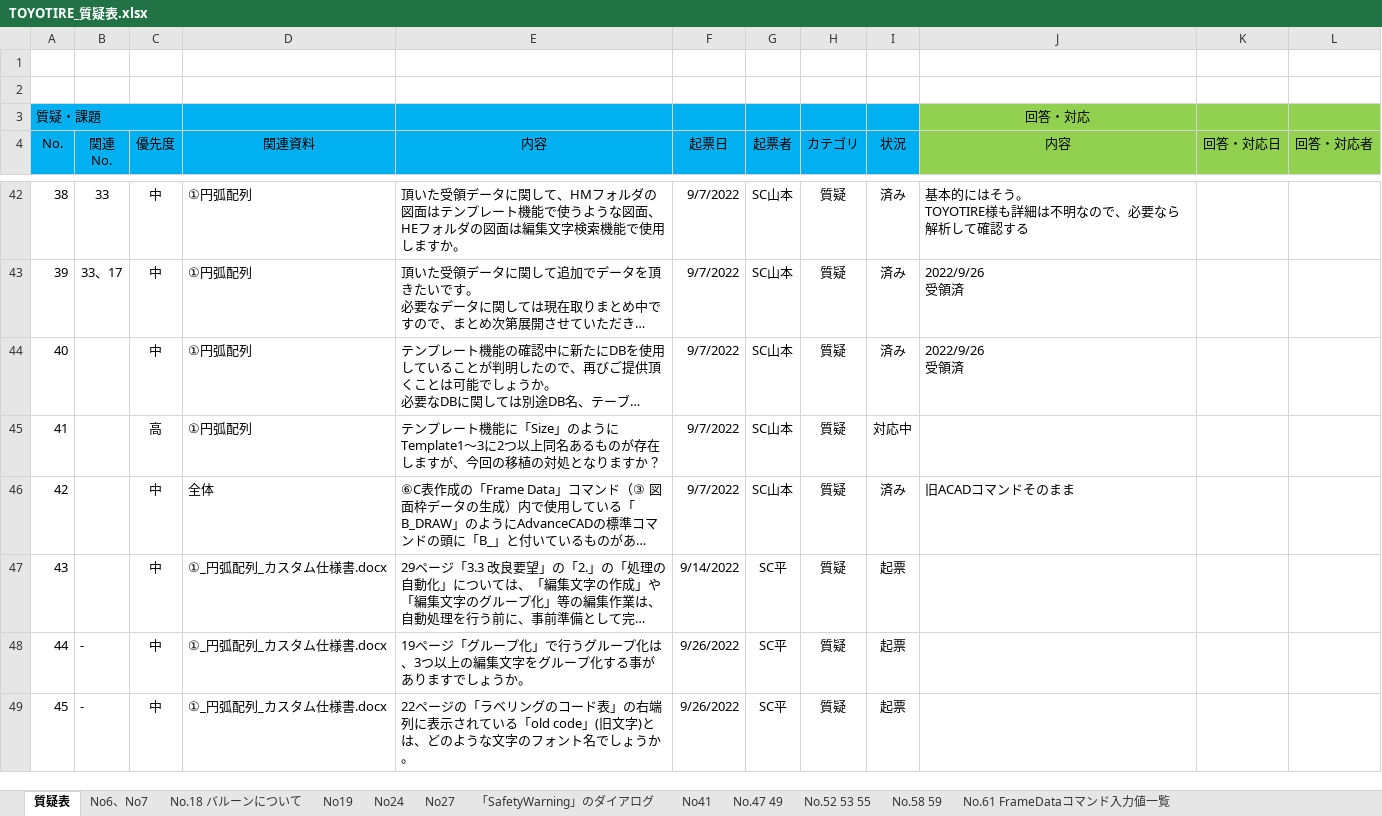
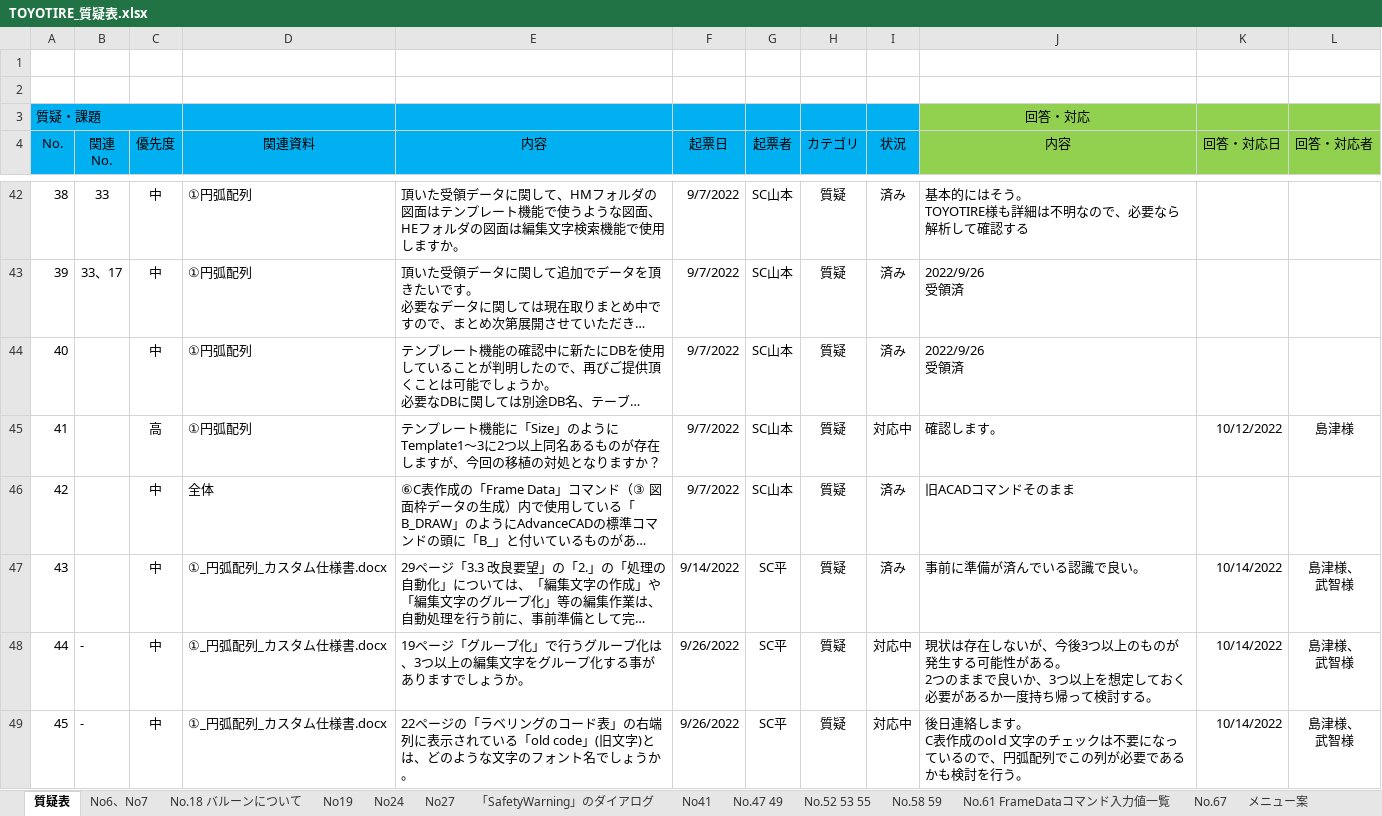
Before and after one commit to ichiro-uehara/TOYOTIRE_BRAND, an Excel workbook: 質疑表/TOYOTIRE_質疑表.xlsx, sheet 質疑表, drawn as a sheet; only a part is shown, gaps mark what is left out; long unchanged cells end in …; values as stored, in another font and other column widths than the file's, no borders; conditional formats not drawn; ↵ is a line break in a cell; the diff covers the shown part only; the diff names each change by its address in the sheet, - before the commit and + after, or states it on an @@ line.

Commit message:
[update] 質疑表に打合せ内容を反映

```diff
--- a/質疑表/TOYOTIRE_質疑表.xlsx (sheet 質疑表)
+++ b/質疑表/TOYOTIRE_質疑表.xlsx (sheet 質疑表)
+sheet tab: No.67
+sheet tab: メニュー案
-J45 (内容): (empty)
+J45 (内容): 確認します。
-K45 (回答・対応日): (empty)
+K45 (回答・対応日): 10/12/2022
-L45 (回答・対応者): (empty)
+L45 (回答・対応者): 島津様
-I47 (状況): 起票
+I47 (状況): 済み
-J47 (内容): (empty)
+J47 (内容): 事前に準備が済んでいる認識で良い。
-K47:K49 (回答・対応日): (empty)
+K47:K49 (回答・対応日): 10/14/2022
-L47:L49 (回答・対応者): (empty)
+L47:L49 (回答・対応者): 島津様、 ↵ 武智様
-I48:I49 (状況): 起票
+I48:I49 (状況): 対応中
-J48 (内容): (empty)
+J48 (内容): 現状は存在しないが、今後3つ以上のものが発生する可能性がある。 ↵ 2つのままで良いか、3つ以上を想定しておく必要があるか一度持ち帰って検討する。
-J49 (内容): (empty)
+J49 (内容): 後日連絡します。 ↵ C表作成のolｄ文字のチェックは不要になっているので、円弧配列でこの列が必要であるかも検討を行う。
```
Also changed, not shown: 3 added rows, 1 removed row and 95 edited cells elsewhere in this sheet, sheet No.58 59, charts or pictures.
